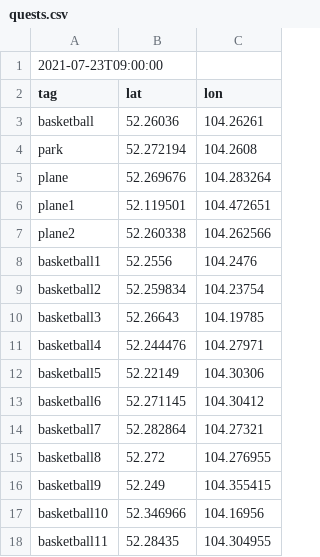
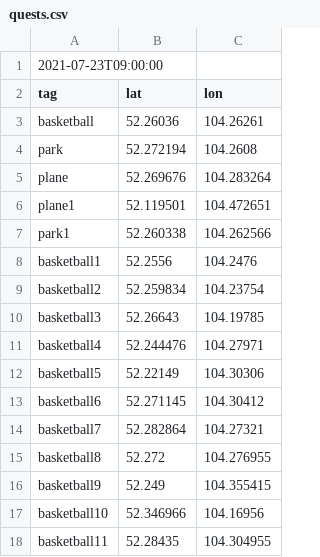
Before and after one commit to Tihon99/tihon99.github.io, a CSV file: files/quests.csv, drawn as a sheet.

Commit message:
Update quests.csv

```diff
--- a/files/quests.csv
+++ b/files/quests.csv
@@ -6,3 +6,3 @@ plane,52.269676,104.283264
 plane1,52.119501,104.472651
-plane2,52.260338,104.262566
+park1,52.260338,104.262566
 basketball1,52.2556,104.2476
```
